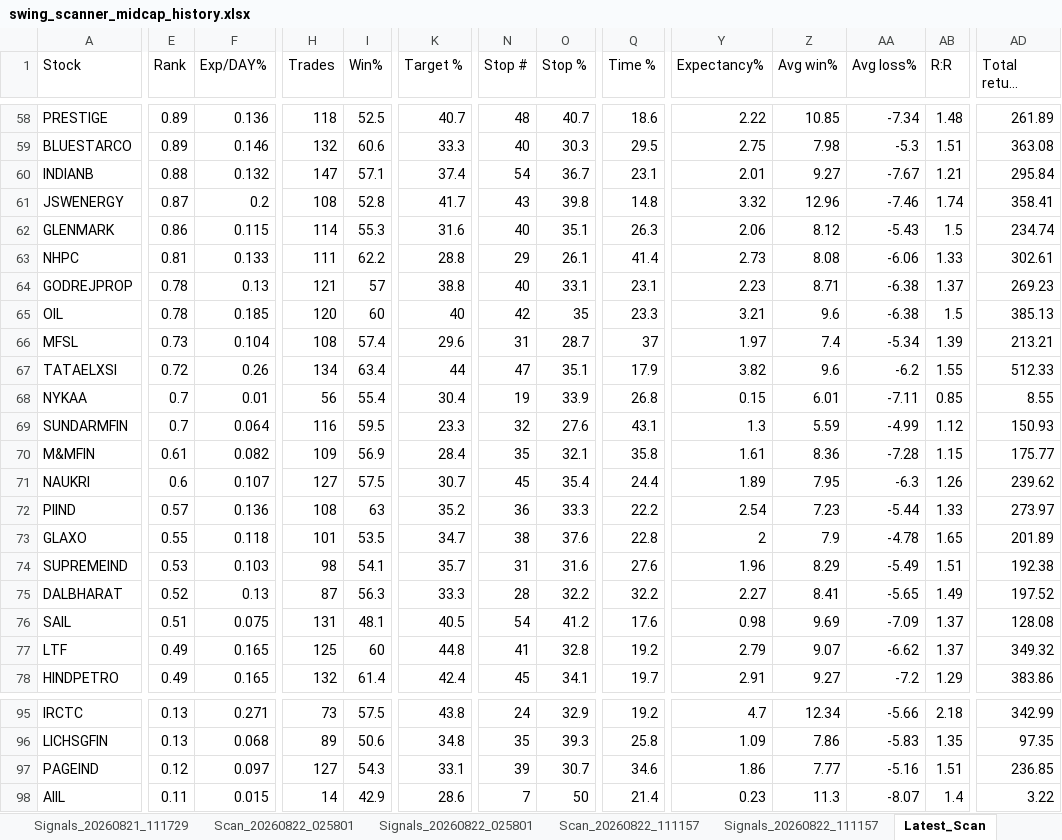
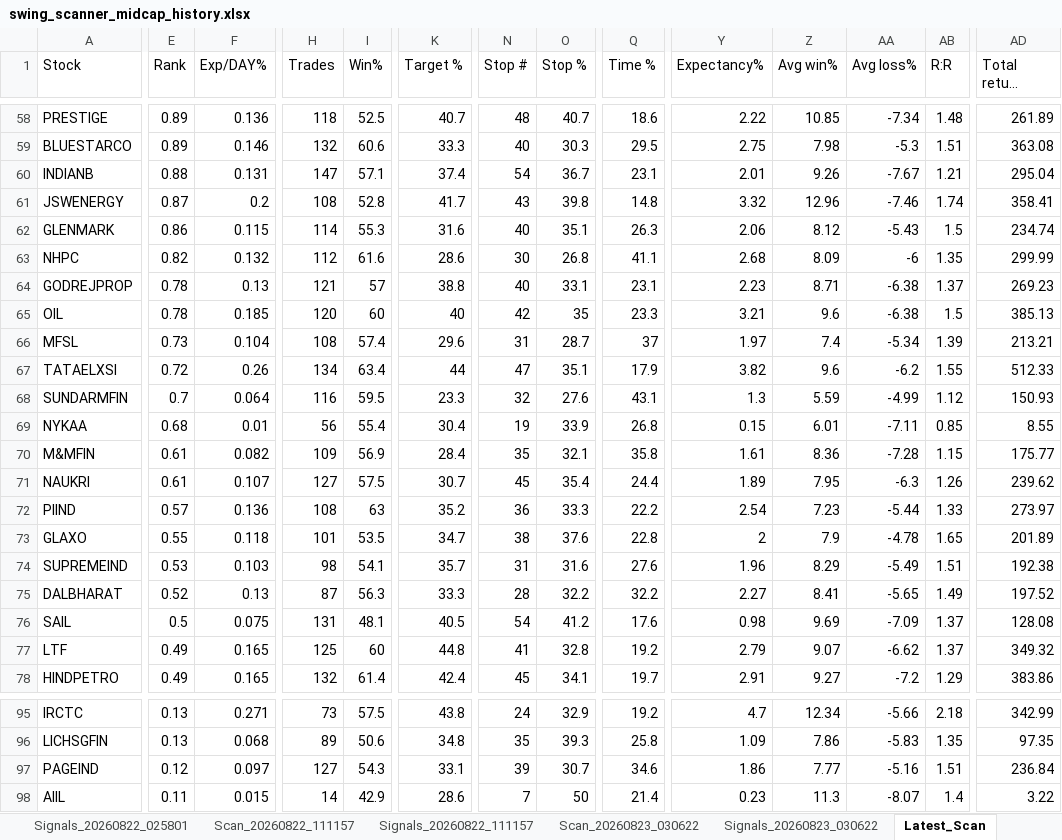
Before and after one commit to PavanSaiNekkala/Swing_Scanner_Latest, an Excel workbook: downloads/history/swing_scanner_midcap_history.xlsx, sheet Latest_Scan, drawn as a sheet; only a part is shown, gaps mark what is left out; long unchanged cells end in …; values as stored, in another font and other column widths than the file's, no borders; removed rows and columns are numbered as before the commit, all else as after; rows hold the shown columns only; the diff covers the shown part only; the diff names each change by its address in the sheet, - before the commit and + after, or states it on an @@ line.

```diff
--- a/downloads/history/swing_scanner_midcap_history.xlsx (sheet Latest_Scan)
+++ b/downloads/history/swing_scanner_midcap_history.xlsx (sheet Latest_Scan)
-F60 (Exp/DAY%): 0.132
+F60 (Exp/DAY%): 0.131
-Z60 (Avg win%): 9.27
+Z60 (Avg win%): 9.26
-AD60 (Total return (sum)%): 295.84
+AD60 (Total return (sum)%): 295.04
-E63 (Rank): 0.81
+E63 (Rank): 0.82
-F63 (Exp/DAY%): 0.133
+F63 (Exp/DAY%): 0.132
-H63 (Trades): 111
+H63 (Trades): 112
-I63 (Win%): 62.2
+I63 (Win%): 61.6
-K63 (Target %): 28.8
+K63 (Target %): 28.6
-N63 (Stop #): 29
+N63 (Stop #): 30
-O63 (Stop %): 26.1
+O63 (Stop %): 26.8
-Q63 (Time %): 41.4
+Q63 (Time %): 41.1
-Y63 (Expectancy%): 2.73
+Y63 (Expectancy%): 2.68
-Z63 (Avg win%): 8.08
+Z63 (Avg win%): 8.09
-AA63 (Avg loss%): -6.06
+AA63 (Avg loss%): -6
-AB63 (R:R): 1.33
+AB63 (R:R): 1.35
-AD63 (Total return (sum)%): 302.61
+AD63 (Total return (sum)%): 299.99
-row 68: NYKAA | 0.7 | 0.01 | 56 | 55.4 | 30.4 | 19 | 33.9 | 26.8 | 0.15 | 6.01 | -7.11 | 0.85 | 8.55
+row 69: NYKAA | 0.68 | 0.01 | 56 | 55.4 | 30.4 | 19 | 33.9 | 26.8 | 0.15 | 6.01 | -7.11 | 0.85 | 8.55
-E71 (Rank): 0.6
+E71 (Rank): 0.61
-E76 (Rank): 0.51
+E76 (Rank): 0.5
-AD97 (Total return (sum)%): 236.85
+AD97 (Total return (sum)%): 236.84
```
Also changed, not shown: 5 added rows, 5 removed rows and 41 edited cells elsewhere in this sheet, sheet Latest_Signals, other sheet tabs.
